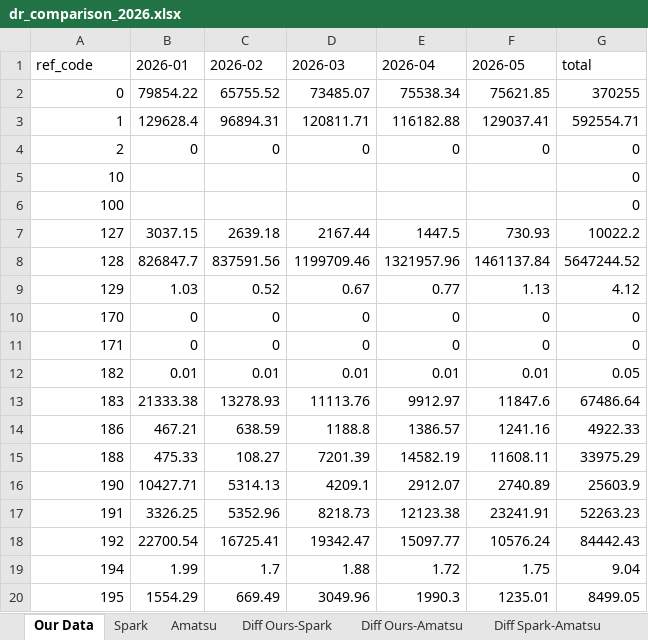
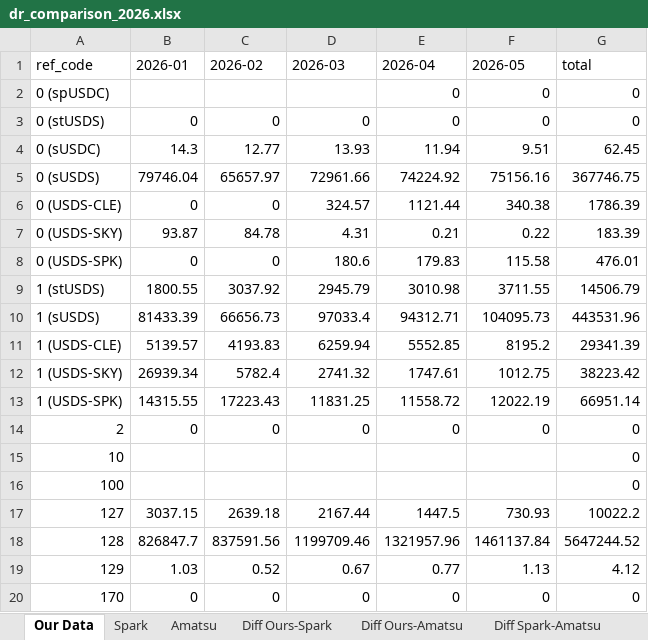
Before and after one commit to soterlabs/settle-dr-dune, an Excel workbook: dune-results/dr_comparison_2026.xlsx, sheet Our Data, drawn as a sheet; only a part is shown; the shorter side is filled out with more unchanged rows; values as stored, in another font and other column widths than the file's, no borders; removed rows and columns are numbered as before the commit, all else as after; the diff names each change by its address in the sheet, - before the commit and + after, or states it on an @@ line.

```diff
--- a/dune-results/dr_comparison_2026.xlsx (sheet Our Data)
+++ b/dune-results/dr_comparison_2026.xlsx (sheet Our Data)
-row 2: 0 | 79854.22 | 65755.52 | 73485.07 | 75538.34 | 75621.85 | 370255
-row 3: 1 | 129628.4 | 96894.31 | 120811.71 | 116182.88 | 129037.41 | 592554.71
+row 2: 0 (spUSDC) |  |  |  | 0 | 0 | 0
+row 3: 0 (stUSDS) | 0 | 0 | 0 | 0 | 0 | 0
+row 4: 0 (sUSDC) | 14.3 | 12.77 | 13.93 | 11.94 | 9.51 | 62.45
+row 5: 0 (sUSDS) | 79746.04 | 65657.97 | 72961.66 | 74224.92 | 75156.16 | 367746.75
+row 6: 0 (USDS-CLE) | 0 | 0 | 324.57 | 1121.44 | 340.38 | 1786.39
+row 7: 0 (USDS-SKY) | 93.87 | 84.78 | 4.31 | 0.21 | 0.22 | 183.39
+row 8: 0 (USDS-SPK) | 0 | 0 | 180.6 | 179.83 | 115.58 | 476.01
+row 9: 1 (stUSDS) | 1800.55 | 3037.92 | 2945.79 | 3010.98 | 3711.55 | 14506.79
+row 10: 1 (sUSDS) | 81433.39 | 66656.73 | 97033.4 | 94312.71 | 104095.73 | 443531.96
+row 11: 1 (USDS-CLE) | 5139.57 | 4193.83 | 6259.94 | 5552.85 | 8195.2 | 29341.39
+row 12: 1 (USDS-SKY) | 26939.34 | 5782.4 | 2741.32 | 1747.61 | 1012.75 | 38223.42
+row 13: 1 (USDS-SPK) | 14315.55 | 17223.43 | 11831.25 | 11558.72 | 12022.19 | 66951.14
```
Also changed, not shown: sheet Diff Ours-Spark, sheet Diff Ours-Amatsu, sheet Spark, sheet Diff Spark-Amatsu, 2 other files.
